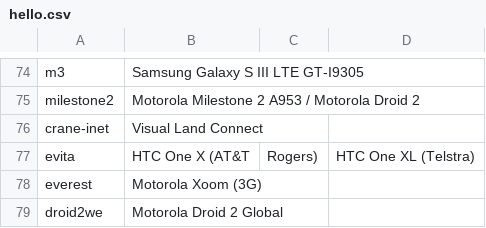
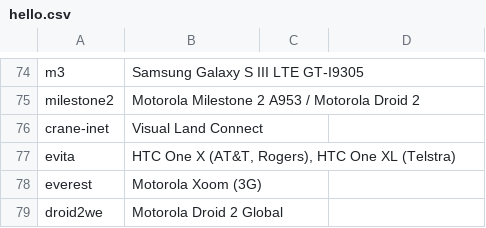
Before and after one commit to ameer1234567890/test, a CSV file: hello.csv, drawn as a sheet; only a part is shown, gaps mark what is left out; the diff names each change by its address in the sheet, - before the commit and + after, or states it on an @@ line.

Commit message:
Update hello.csv

```diff
--- a/hello.csv
+++ b/hello.csv
-B77: HTC One X (AT&T
+B77: HTC One X (AT&T, Rogers), HTC One XL (Telstra)
-C77: Rogers)
+C77: (empty)
-D77: HTC One XL (Telstra)
+D77: (empty)
```
